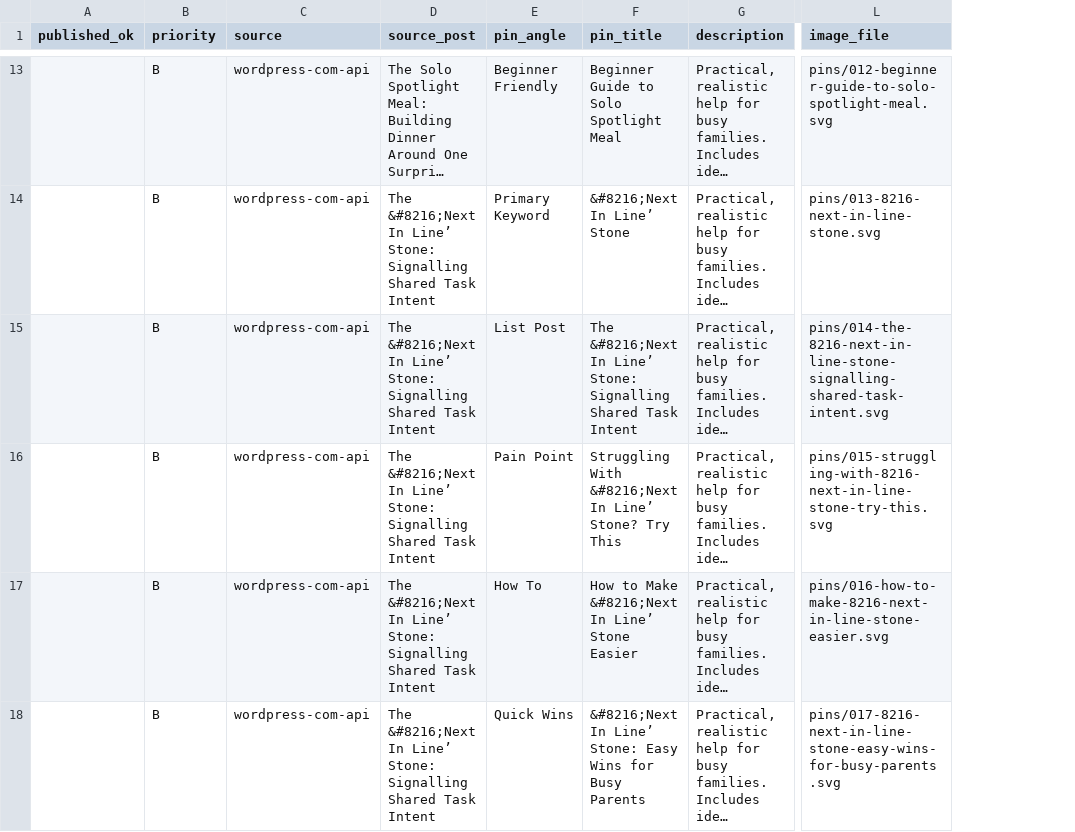
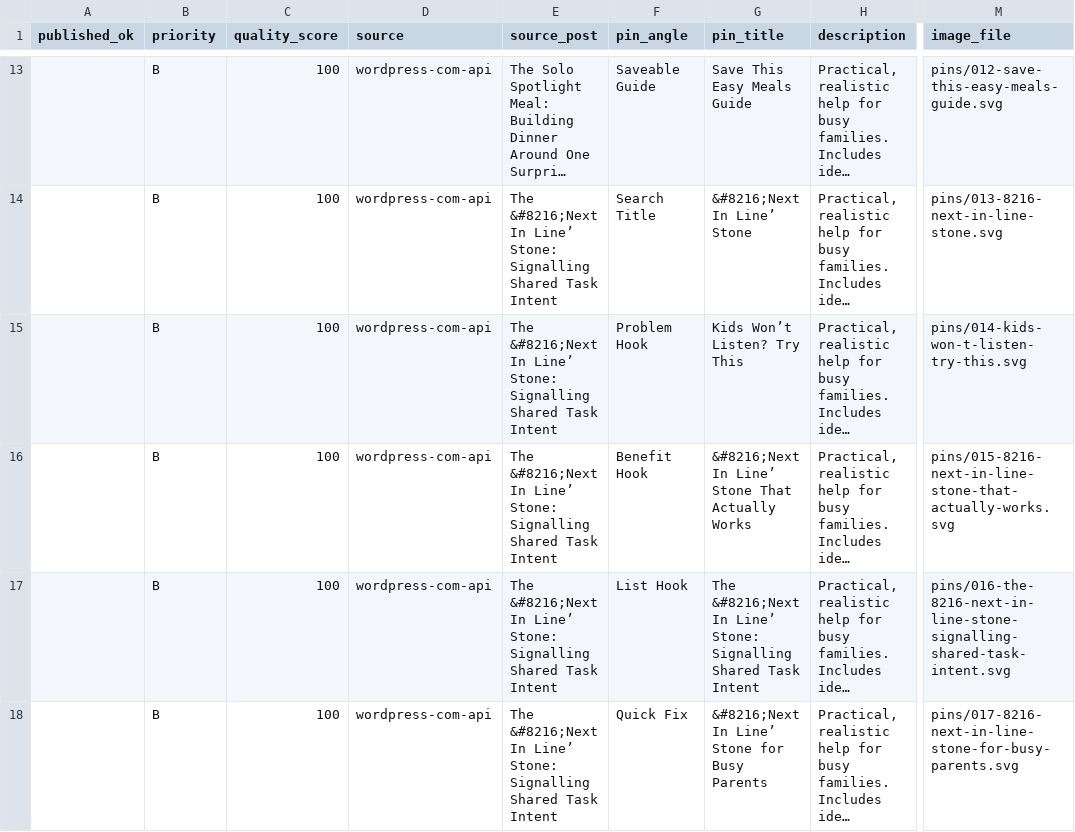
Before and after one commit to Bendecks/tmfg-apps-script, a CSV file: pinterest-factory/output/pinterest_queue.csv, drawn as a sheet; only a part is shown, gaps mark what is left out; long unchanged cells end in …; addresses are those after the commit; the diff covers the shown part only; the diff names each change by its address in the sheet, - before the commit and + after, or states it on an @@ line.

```diff
--- a/pinterest-factory/output/pinterest_queue.csv
+++ b/pinterest-factory/output/pinterest_queue.csv
+column C (quality_score), rows 13-18: all 100
-F13 (pin_angle): Beginner Friendly
+F13 (pin_angle): Saveable Guide
-G13 (pin_title): Beginner Guide to Solo Spotlight Meal
+G13 (pin_title): Save This Easy Meals Guide
-M13 (image_file): pins/012-beginner-guide-to-solo-spotlight-meal.svg
+M13 (image_file): pins/012-save-this-easy-meals-guide.svg
-F14 (pin_angle): Primary Keyword
+F14 (pin_angle): Search Title
-F15 (pin_angle): List Post
+F15 (pin_angle): Problem Hook
-G15 (pin_title): The &#8216;Next In Line’ Stone: Signalling Shared Task Intent
+G15 (pin_title): Kids Won’t Listen? Try This
-M15 (image_file): pins/014-the-8216-next-in-line-stone-signalling-shared-task-intent.svg
+M15 (image_file): pins/014-kids-won-t-listen-try-this.svg
-F16 (pin_angle): Pain Point
+F16 (pin_angle): Benefit Hook
-G16 (pin_title): Struggling With &#8216;Next In Line’ Stone? Try This
+G16 (pin_title): &#8216;Next In Line’ Stone That Actually Works
-M16 (image_file): pins/015-struggling-with-8216-next-in-line-stone-try-this.svg
+M16 (image_file): pins/015-8216-next-in-line-stone-that-actually-works.svg
-F17 (pin_angle): How To
+F17 (pin_angle): List Hook
-G17 (pin_title): How to Make &#8216;Next In Line’ Stone Easier
+G17 (pin_title): The &#8216;Next In Line’ Stone: Signalling Shared Task Intent
-M17 (image_file): pins/016-how-to-make-8216-next-in-line-stone-easier.svg
+M17 (image_file): pins/016-the-8216-next-in-line-stone-signalling-shared-task-intent.svg
-F18 (pin_angle): Quick Wins
+F18 (pin_angle): Quick Fix
-G18 (pin_title): …In Line’ Stone: Easy Wins for Busy…
+G18 (pin_title): …In Line’ Stone for Busy…
-M18 (image_file): pins/017-8216-next-in-line-stone-easy-wins-for-busy-parents.svg
+M18 (image_file): pins/017-8216-next-in-line-stone-for-busy-parents.svg
```
Also changed, not shown: 48 edited cells elsewhere in this file, 23 other files.
